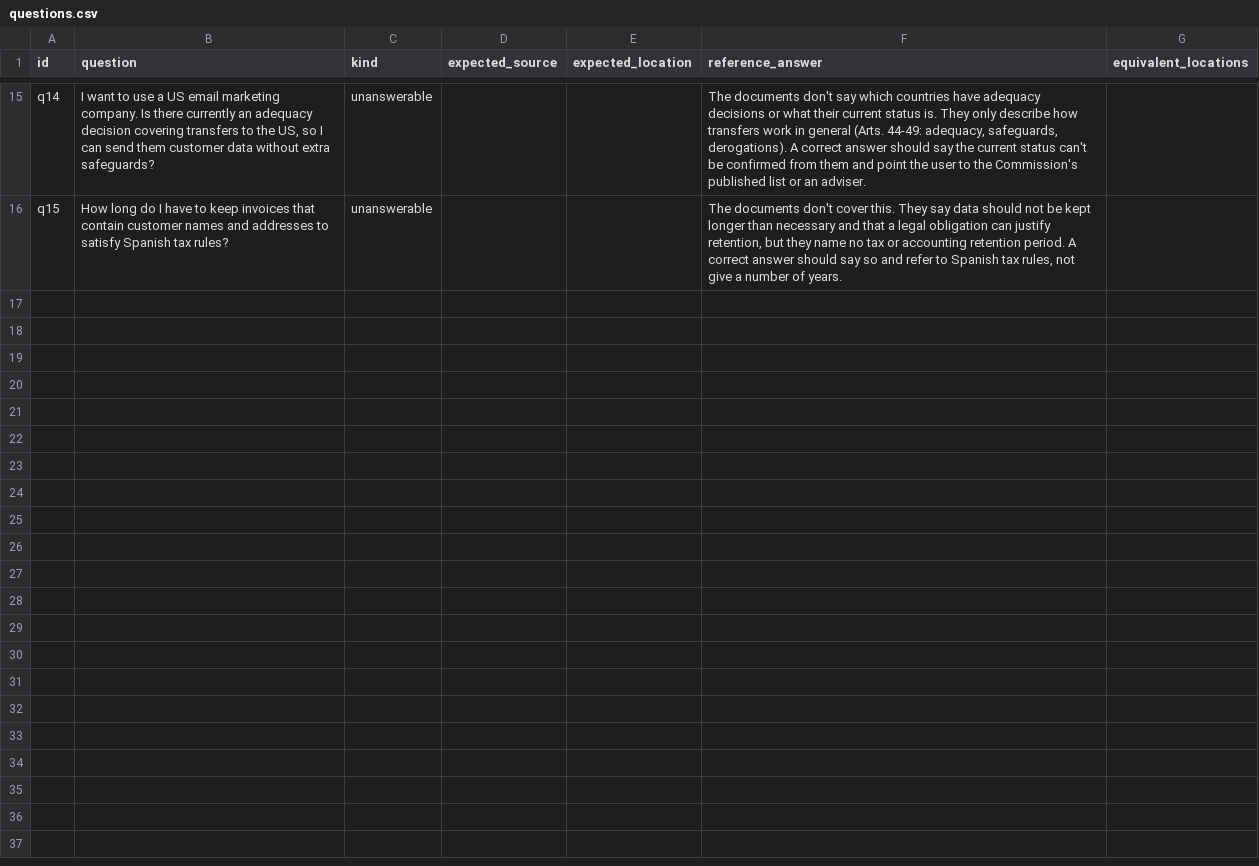
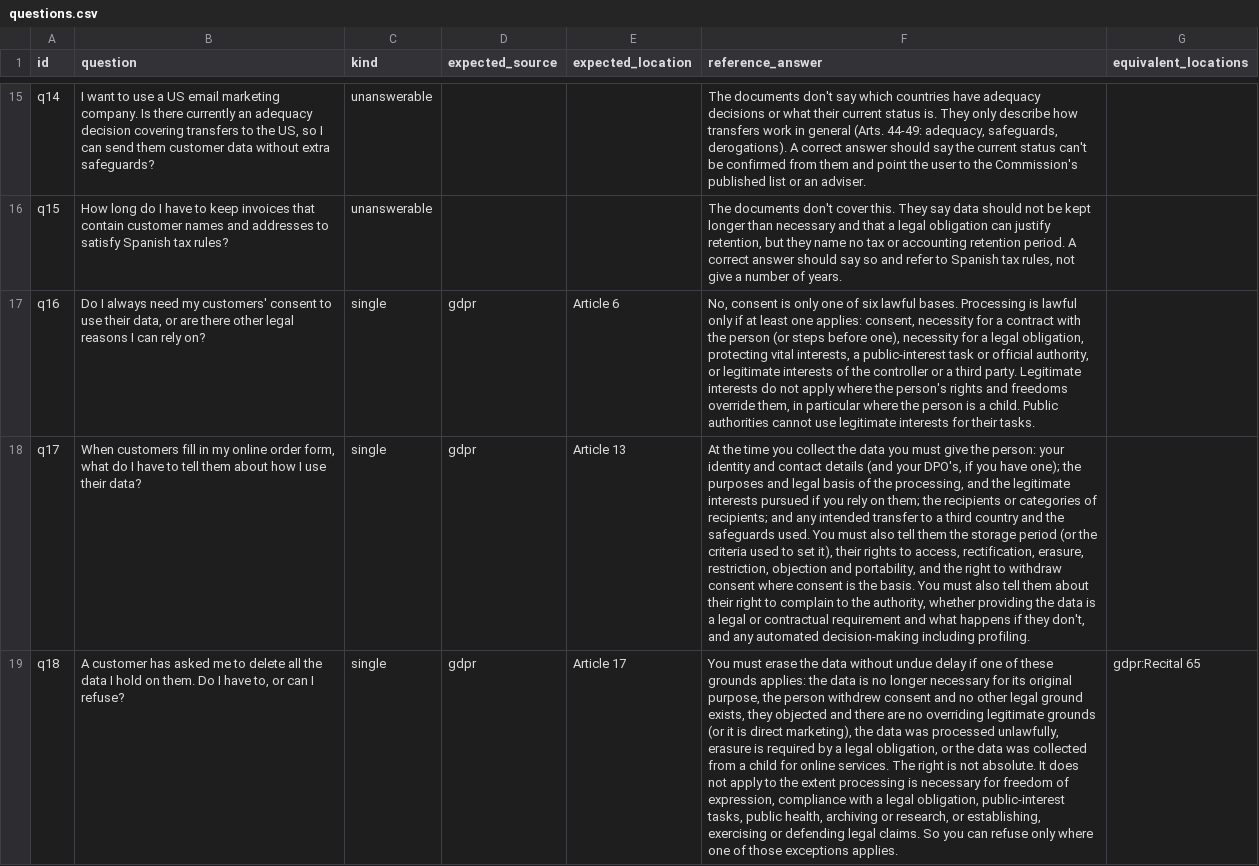
Before and after one commit to ami232/daiist-assignment-3, a CSV file: eval/questions.csv, drawn as a sheet; only a part is shown, gaps mark what is left out; the diff covers the shown part only; the diff names each change by its address in the sheet, - before the commit and + after, or states it on an @@ line.

Commit message:
Add questions q16-q20

```diff
--- a/eval/questions.csv
+++ b/eval/questions.csv
+row 17: q16 | Do I always need my customers' consent to use their data, or are there other legal reasons I can rely on? | single | gdpr | Article 6 | No, consent is only one of six lawful bases. Processing is lawful only if at least one applies: consent, necessity for a contract with the person (or steps before one), necessity for a legal obligation, protecting vital interests, a public-interest task or official authority, or legitimate interests of the controller or a third party. Legitimate interests do not apply where the person's rights and freedoms override them, in particular where the person is a child. Public authorities cannot use legitimate interests for their tasks.
+row 18: q17 | When customers fill in my online order form, what do I have to tell them about how I use their data? | single | gdpr | Article 13 | At the time you collect the data you must give the person: your identity and contact details (and your DPO's, if you have one); the purposes and legal basis of the processing, and the legitimate interests pursued if you rely on them; the recipients or categories of recipients; and any intended transfer to a third country and the safeguards used. You must also tell them the storage period (or the criteria used to set it), their rights to access, rectification, erasure, restriction, objection and portability, and the right to withdraw consent where consent is the basis. You must also tell them about their right to complain to the authority, whether providing the data is a legal or contractual requirement and what happens if they don't, and any automated decision-making including profiling.
+row 19: q18 | A customer has asked me to delete all the data I hold on them. Do I have to, or can I refuse? | single | gdpr | Article 17 | You must erase the data without undue delay if one of these grounds applies: the data is no longer necessary for its original purpose, the person withdrew consent and no other legal ground exists, they objected and there are no overriding legitimate grounds (or it is direct marketing), the data was processed unlawfully, erasure is required by a legal obligation, or the data was collected from a child for online services. The right is not absolute. It does not apply to the extent processing is necessary for freedom of expression, compliance with a legal obligation, public-interest tasks, public health, archiving or research, or establishing, exercising or defending legal claims. So you can refuse only where one of those exceptions applies. | gdpr:Recital 65
```
Also changed, not shown: 2 added rows elsewhere in this file.
